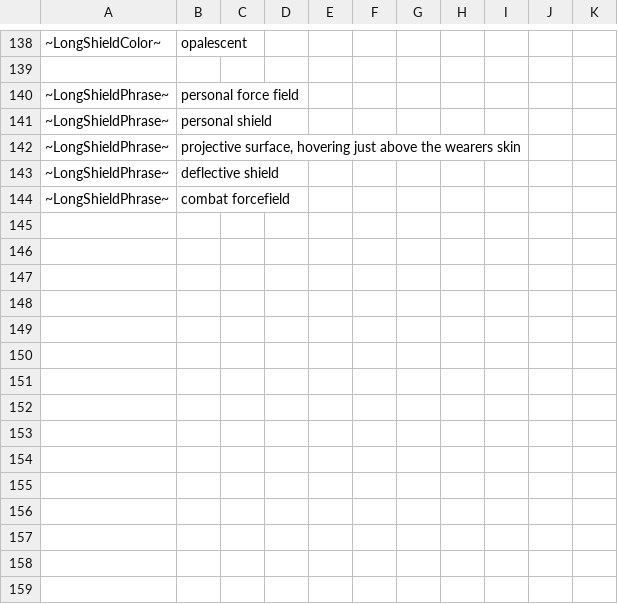
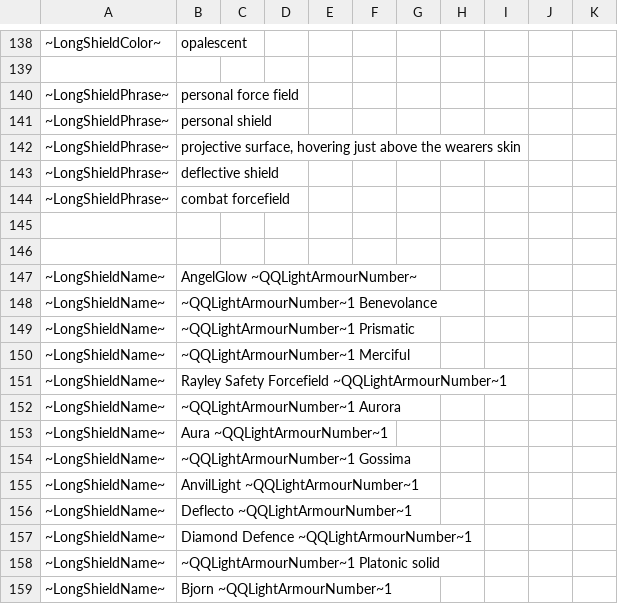
Before and after one commit to alastair-JL/StarTraveller, a CSV file: Trinkets/armour.csv, drawn as a sheet; only a part is shown, gaps mark what is left out; the diff names each change by its address in the sheet, - before the commit and + after, or states it on an @@ line.

```diff
--- a/Trinkets/armour.csv
+++ b/Trinkets/armour.csv
+row 145: (empty)
+row 146: (empty)
+row 147: ~LongShieldName~ | AngelGlow ~QQLightArmourNumber~
+row 148: ~LongShieldName~ | ~QQLightArmourNumber~1 Benevolance
+row 149: ~LongShieldName~ | ~QQLightArmourNumber~1 Prismatic
+row 150: ~LongShieldName~ | ~QQLightArmourNumber~1 Merciful
+row 151: ~LongShieldName~ | Rayley Safety Forcefield ~QQLightArmourNumber~1
+row 152: ~LongShieldName~ | ~QQLightArmourNumber~1 Aurora
+row 153: ~LongShieldName~ | Aura ~QQLightArmourNumber~1
+row 154: ~LongShieldName~ | ~QQLightArmourNumber~1 Gossima
+row 155: ~LongShieldName~ | AnvilLight ~QQLightArmourNumber~1
+row 156: ~LongShieldName~ | Deflecto ~QQLightArmourNumber~1
+row 157: ~LongShieldName~ | Diamond Defence ~QQLightArmourNumber~1
+row 158: ~LongShieldName~ | ~QQLightArmourNumber~1 Platonic solid
+row 159: ~LongShieldName~ | Bjorn ~QQLightArmourNumber~1
```
Also changed, not shown: Trinkets/ShipTrinkets.csv, Trinkets/mundane.csv, 1 other file.
